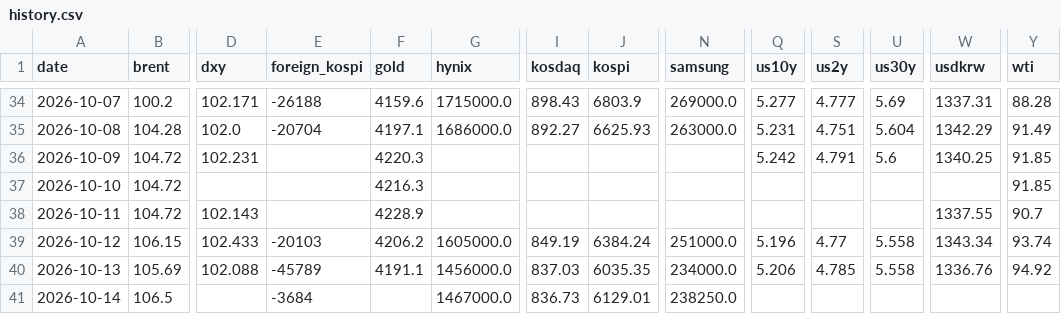
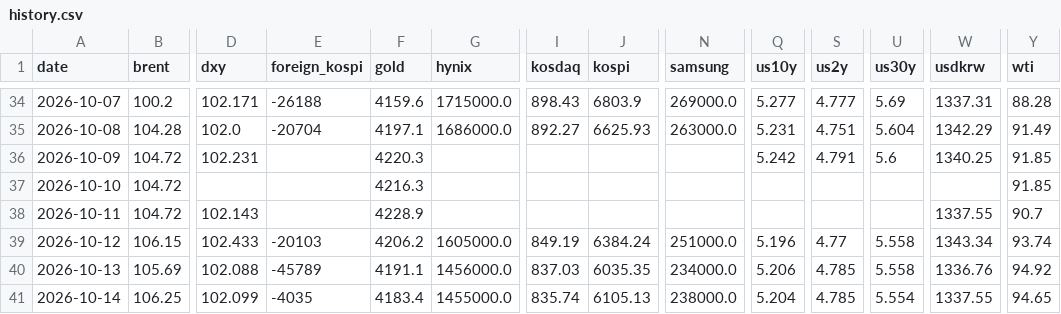
Before and after one commit to chkchp0702-spec/market-strategy-report, a CSV file: market/history.csv, drawn as a sheet; only a part is shown, gaps mark what is left out; the diff names each change by its address in the sheet, - before the commit and + after, or states it on an @@ line.

```diff
--- a/market/history.csv
+++ b/market/history.csv
-B41 (brent): 106.5
+B41 (brent): 106.25
-D41 (dxy): (empty)
+D41 (dxy): 102.099
-E41 (foreign_kospi): -3684
+E41 (foreign_kospi): -4035
-F41 (gold): (empty)
+F41 (gold): 4183.4
-G41 (hynix): 1467000.0
+G41 (hynix): 1455000.0
-I41 (kosdaq): 836.73
+I41 (kosdaq): 835.74
-J41 (kospi): 6129.01
+J41 (kospi): 6105.13
-N41 (samsung): 238250.0
+N41 (samsung): 238000.0
-Q41 (us10y): (empty)
+Q41 (us10y): 5.204
-S41 (us2y): (empty)
+S41 (us2y): 4.785
-U41 (us30y): (empty)
+U41 (us30y): 5.554
-W41 (usdkrw): (empty)
+W41 (usdkrw): 1337.55
-Y41 (wti): (empty)
+Y41 (wti): 94.65
```
Also changed, not shown: 10 other files.
